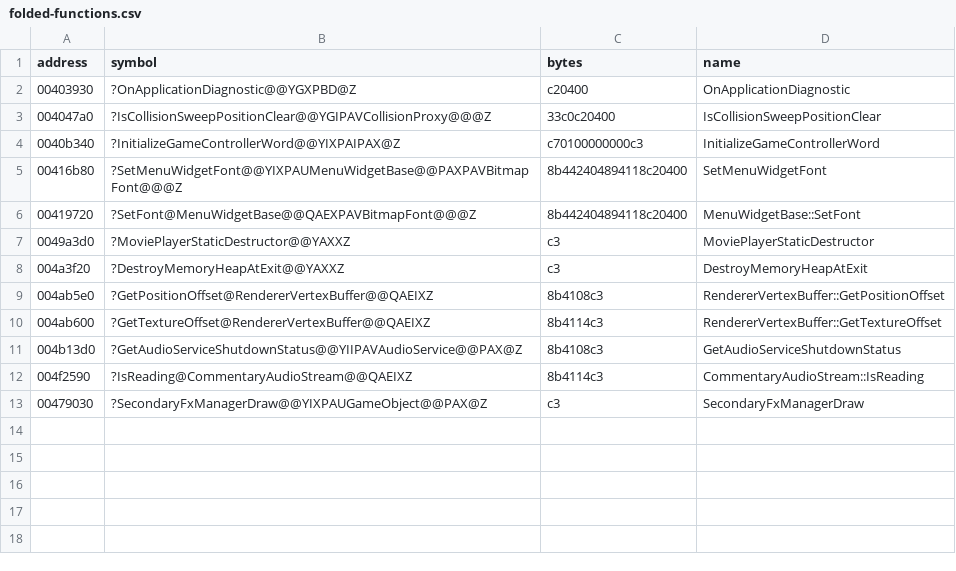
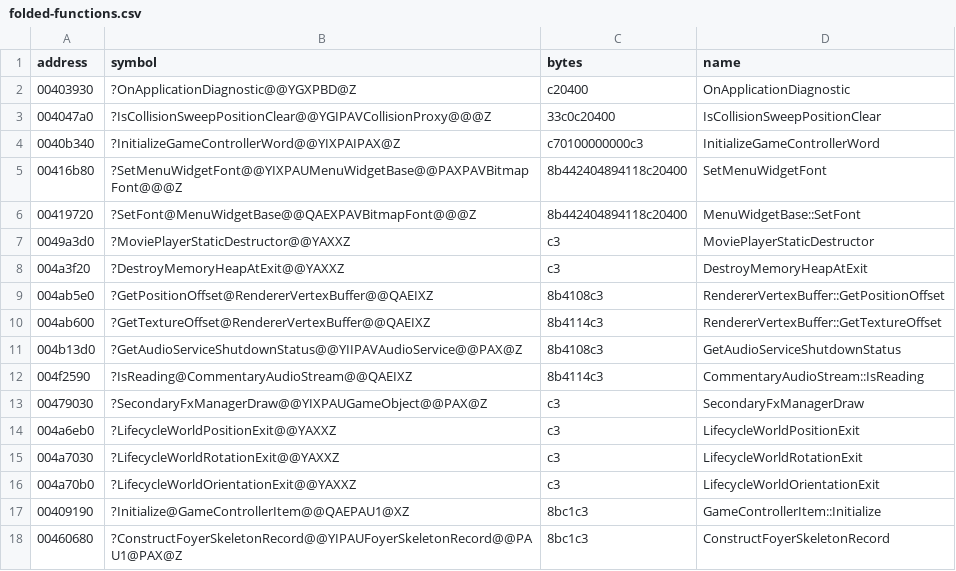
Before and after one commit to leadpogrommer/racers2, a CSV file: reccmp/folded-functions.csv, drawn as a sheet.

```diff
--- a/reccmp/folded-functions.csv
+++ b/reccmp/folded-functions.csv
@@ -13 +13,6 @@ address,symbol,bytes,name
 00479030,?SecondaryFxManagerDraw@@YIXPAUGameObject@@PAX@Z,c3,SecondaryFxManagerDraw
+004a6eb0,?LifecycleWorldPositionExit@@YAXXZ,c3,LifecycleWorldPositionExit
+004a7030,?LifecycleWorldRotationExit@@YAXXZ,c3,LifecycleWorldRotationExit
+004a70b0,?LifecycleWorldOrientationExit@@YAXXZ,c3,LifecycleWorldOrientationExit
+00409190,?Initialize@GameControllerItem@@QAEPAU1@XZ,8bc1c3,GameControllerItem::Initialize
+00460680,?ConstructFoyerSkeletonRecord@@YIPAUFoyerSkeletonRecord@@PAU1@PAX@Z,8bc1c3,ConstructFoyerSkeletonRecord
```
Also changed, not shown: reccmp/floats.csv, reccmp/function-sizes.csv, 13 other files.
